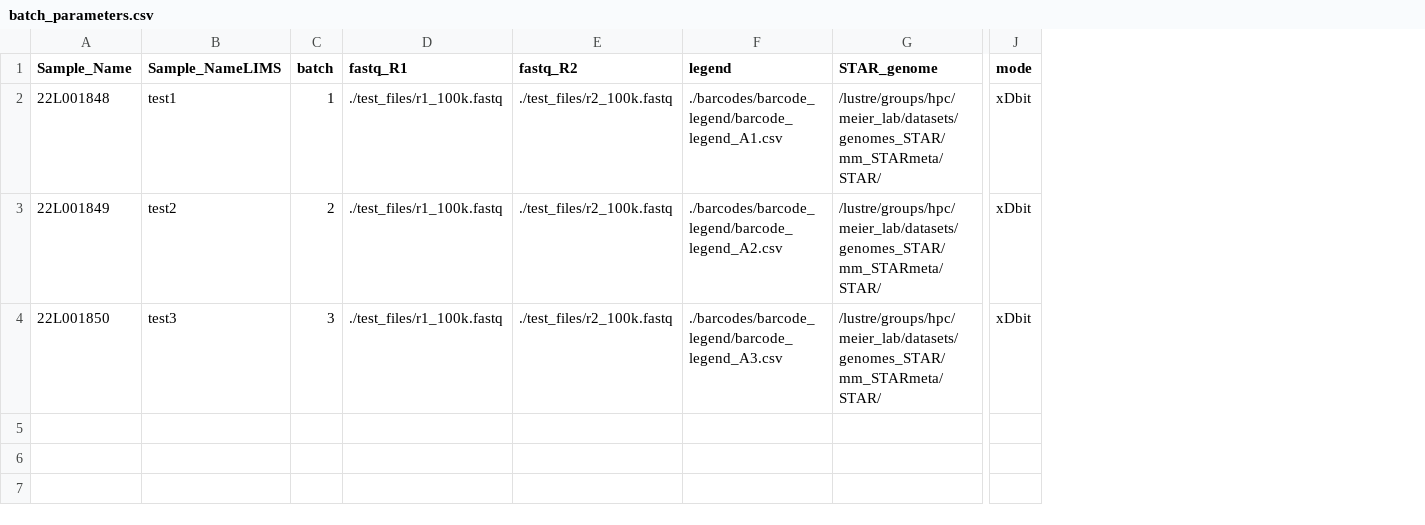
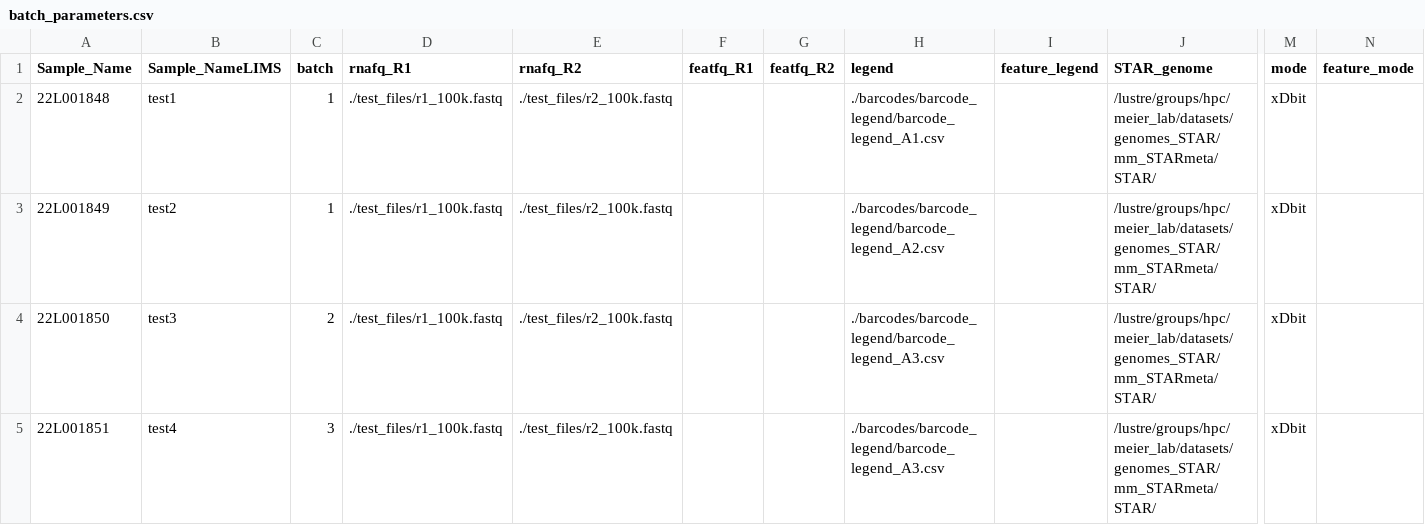
Before and after one commit to jwrth/xDBiT_toolbox, a CSV file: ReadsToCounts/batch_parameters.csv, drawn as a sheet; only a part is shown, gaps mark what is left out; rows hold the shown columns only; the diff names each change by its address in the sheet, - before the commit and + after, or states it on an @@ line.

Commit message:
Abxdbit as main pipeline

```diff
--- a/ReadsToCounts/batch_parameters.csv
+++ b/ReadsToCounts/batch_parameters.csv
+column F (featfq_R1), empty
+column G (featfq_R2), empty
+column I (feature_legend), empty
+column N (feature_mode), empty
-D1: fastq_R1
+D1: rnafq_R1
-E1: fastq_R2
+E1: rnafq_R2
-C3 (batch): 2
+C3 (batch): 1
-C4 (batch): 3
+C4 (batch): 2
+row 5: 22L001851 | test4 | 3 | ./test_files/r1_100k.fastq | ./test_files/r2_100k.fastq |  |  | ./barcodes/barcode_legend/barcode_legend_A3.csv |  | /lustre/groups/hpc/meier_lab/datasets/genomes_STAR/mm_STARmeta/STAR/ | xDbit
```
Also changed, not shown: 8 other files.
